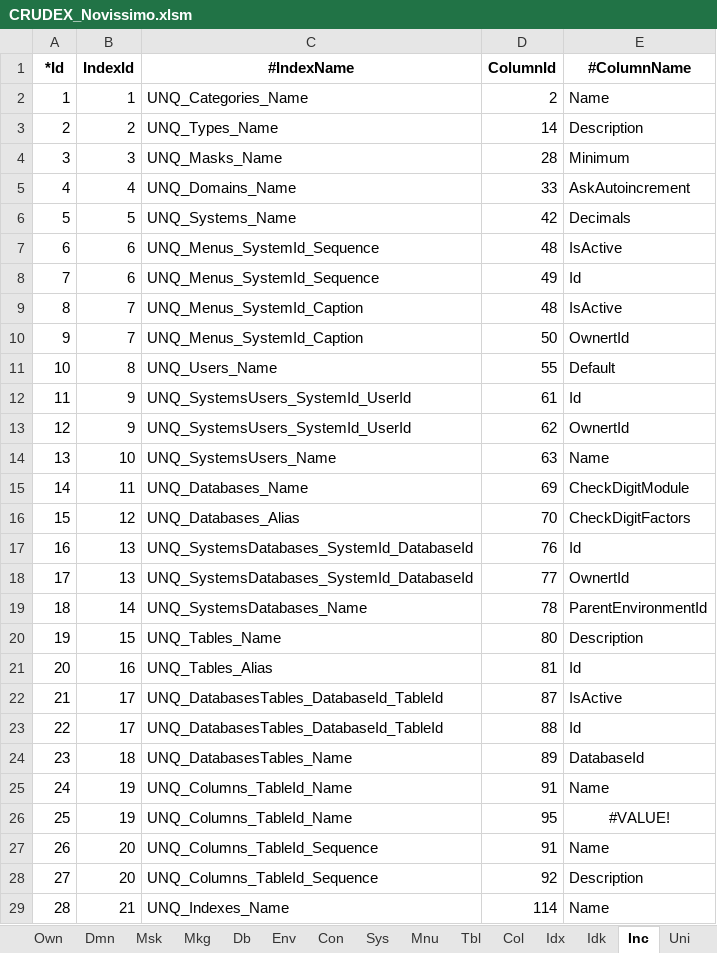
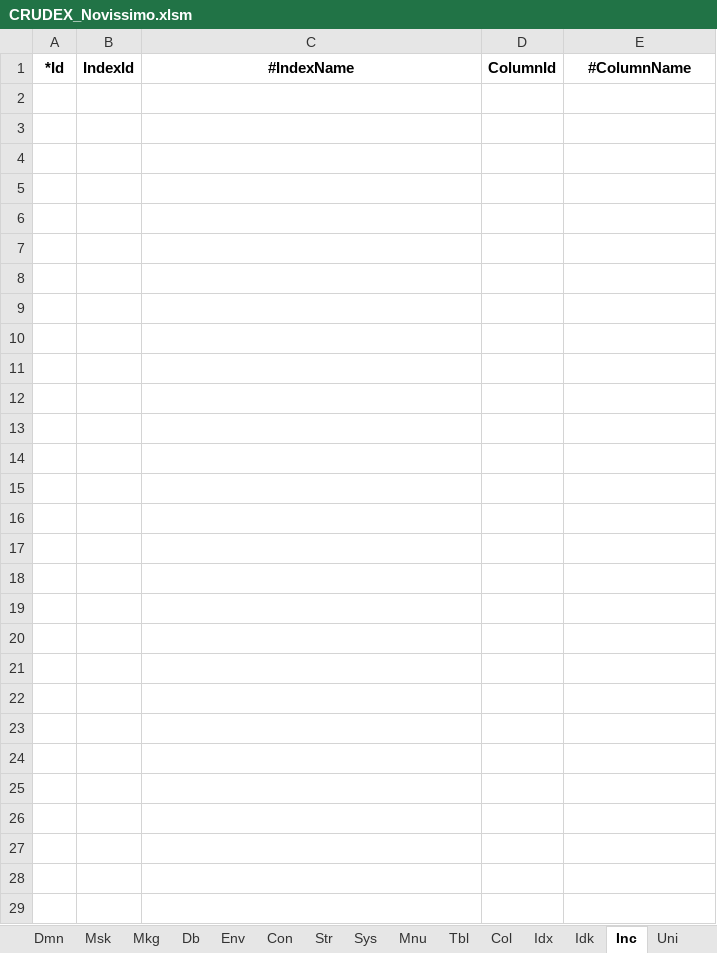
Before and after one commit to joaolabrego/CRUDEX, an Excel workbook: CRUDEX/StaticFiles/Assets/CRUDEX_Novissimo.xlsm, sheet Inc, drawn as a sheet; values as stored, in another font and other column widths than the file's, no borders; the diff names each change by its address in the sheet, - before the commit and + after, or states it on an @@ line.

```diff
--- a/CRUDEX/StaticFiles/Assets/CRUDEX_Novissimo.xlsm (sheet Inc)
+++ b/CRUDEX/StaticFiles/Assets/CRUDEX_Novissimo.xlsm (sheet Inc)
+sheet tab: Str
-row 2: 1 | 1 | UNQ_Categories_Name | 2 | Name
-row 3: 2 | 2 | UNQ_Types_Name | 14 | Description
-row 4: 3 | 3 | UNQ_Masks_Name | 28 | Minimum
-row 5: 4 | 4 | UNQ_Domains_Name | 33 | AskAutoincrement
-row 6: 5 | 5 | UNQ_Systems_Name | 42 | Decimals
-row 7: 6 | 6 | UNQ_Menus_SystemId_Sequence | 48 | IsActive
-row 8: 7 | 6 | UNQ_Menus_SystemId_Sequence | 49 | Id
-row 9: 8 | 7 | UNQ_Menus_SystemId_Caption | 48 | IsActive
-row 10: 9 | 7 | UNQ_Menus_SystemId_Caption | 50 | OwnertId
-row 11: 10 | 8 | UNQ_Users_Name | 55 | Default
-row 12: 11 | 9 | UNQ_SystemsUsers_SystemId_UserId | 61 | Id
-row 13: 12 | 9 | UNQ_SystemsUsers_SystemId_UserId | 62 | OwnertId
-row 14: 13 | 10 | UNQ_SystemsUsers_Name | 63 | Name
-row 15: 14 | 11 | UNQ_Databases_Name | 69 | CheckDigitModule
-row 16: 15 | 12 | UNQ_Databases_Alias | 70 | CheckDigitFactors
-row 17: 16 | 13 | UNQ_SystemsDatabases_SystemId_DatabaseId | 76 | Id
-row 18: 17 | 13 | UNQ_SystemsDatabases_SystemId_DatabaseId | 77 | OwnertId
-row 19: 18 | 14 | UNQ_SystemsDatabases_Name | 78 | ParentEnvironmentId
-row 20: 19 | 15 | UNQ_Tables_Name | 80 | Description
-row 21: 20 | 16 | UNQ_Tables_Alias | 81 | Id
-row 22: 21 | 17 | UNQ_DatabasesTables_DatabaseId_TableId | 87 | IsActive
-row 23: 22 | 17 | UNQ_DatabasesTables_DatabaseId_TableId | 88 | Id
-row 24: 23 | 18 | UNQ_DatabasesTables_Name | 89 | DatabaseId
-row 25: 24 | 19 | UNQ_Columns_TableId_Name | 91 | Name
-row 26: 25 | 19 | UNQ_Columns_TableId_Name | 95 | #VALUE!
-row 27: 26 | 20 | UNQ_Columns_TableId_Sequence | 91 | Name
-row 28: 27 | 20 | UNQ_Columns_TableId_Sequence | 92 | Description
-row 29: 28 | 21 | UNQ_Indexes_Name | 114 | Name
```
Also changed, not shown: sheet Col, sheet Idx, sheet Idk, sheet Ref, sheet Rfk, sheet Con, 8 more sheets, formulas that keep their value, 3 other files.
